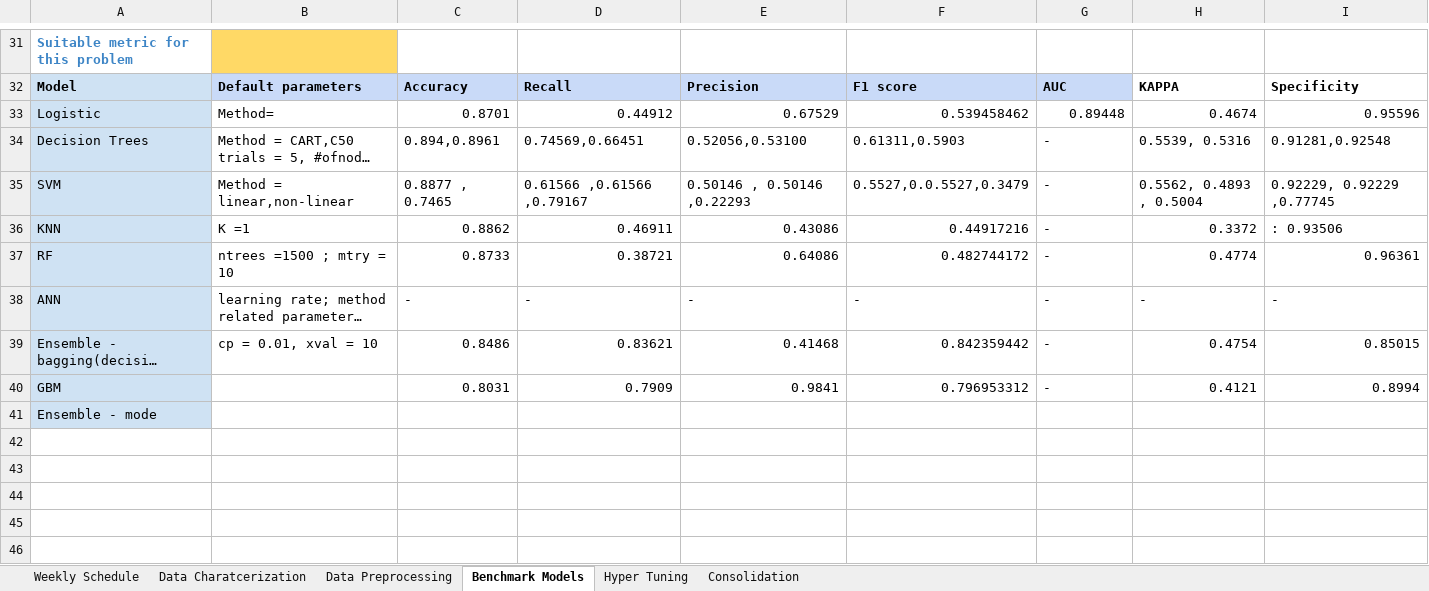
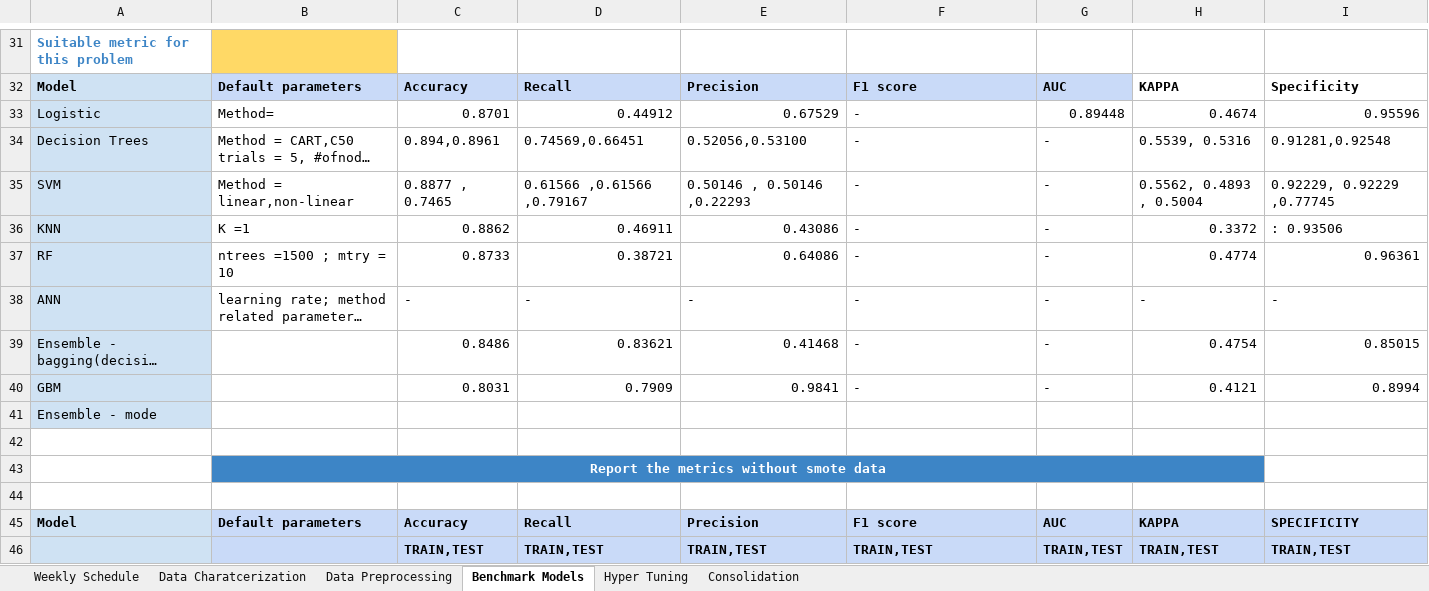
Before and after one commit to Pallaviinsofe29/of-Multi-poverty-index-with-respect-to-region-and-country-wise., an Excel workbook: Checklist_Template .xlsx, sheet Benchmark Models, drawn as a sheet; only a part is shown, gaps mark what is left out; long unchanged cells end in …; values as stored, in another font and other column widths than the file's, no borders; the diff covers the shown part only; the diff names each change by its address in the sheet, - before the commit and + after, or states it on an @@ line.

Commit message:
Add files via upload

```diff
--- a/Checklist_Template .xlsx (sheet Benchmark Models)
+++ b/Checklist_Template .xlsx (sheet Benchmark Models)
-F33: 0.539458462
+F33: -
-F34: 0.61311,0.5903
+F34: -
-F35: 0.5527,0.0.5527,0.3479
+F35: -
-F36: 0.44917216
+F36: -
-F37: 0.482744172
+F37: -
-B39: cp = 0.01, xval = 10
+B39: (empty)
-F39: 0.842359442
+F39: -
-F40: 0.796953312
+F40: -
+row 42: (empty)
+row 43:  | Report the metrics without smote data
+row 44: (empty)
+row 45: Model | Default parameters | Accuracy | Recall | Precision | F1 score | AUC | KAPPA | SPECIFICITY
+row 46:  |  | TRAIN,TEST | TRAIN,TEST | TRAIN,TEST | TRAIN,TEST | TRAIN,TEST | TRAIN,TEST | TRAIN,TEST
```
Also changed, not shown: 46 added rows and 10 edited cells elsewhere in this sheet.
